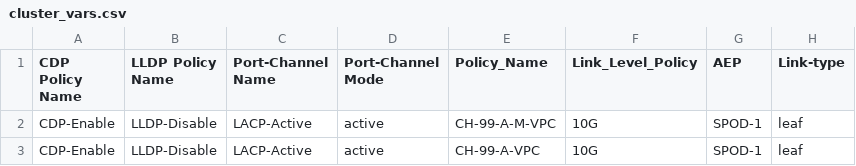
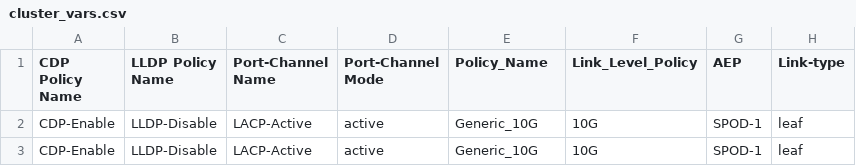
Before and after one commit to agrwnmn/ACI_Sandbox_Testing, a CSV file: Version1.7.3/input/cluster_vars.csv, drawn as a sheet; only a part is shown; the diff names each change by its address in the sheet, - before the commit and + after, or states it on an @@ line.

```diff
--- a/Version1.7.3/input/cluster_vars.csv
+++ b/Version1.7.3/input/cluster_vars.csv
-E2 (Policy_Name): CH-99-A-M-VPC
+E2 (Policy_Name): Generic_10G
-E3 (Policy_Name): CH-99-A-VPC
+E3 (Policy_Name): Generic_10G
```
Also changed, not shown: 1 other file.
